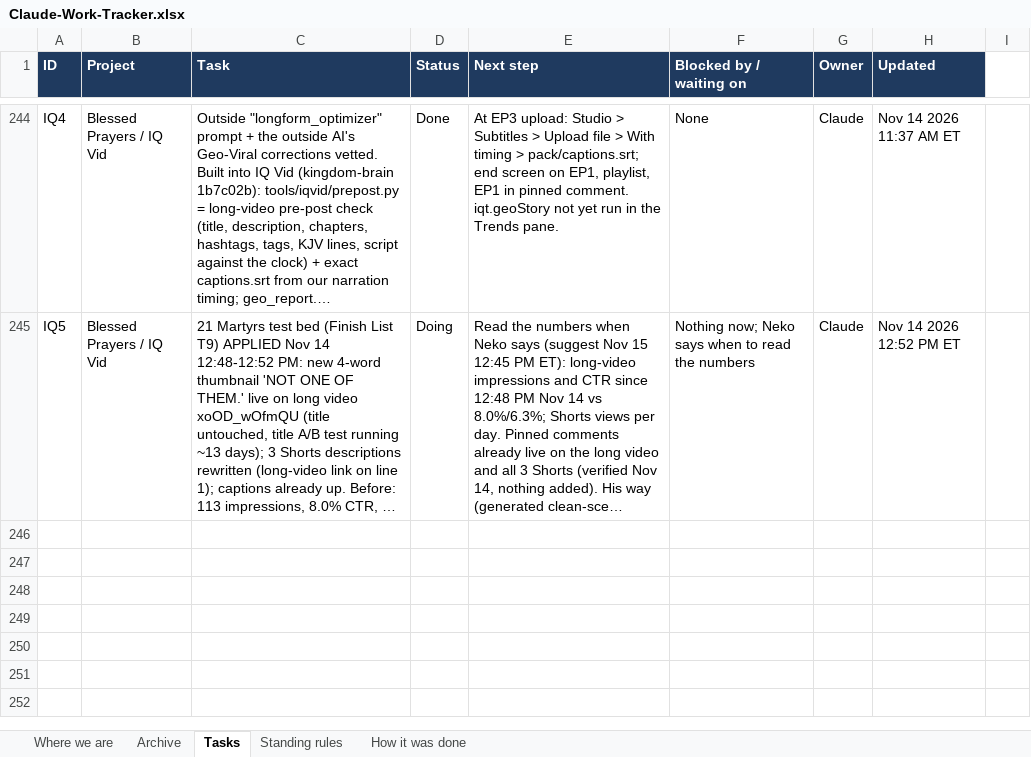
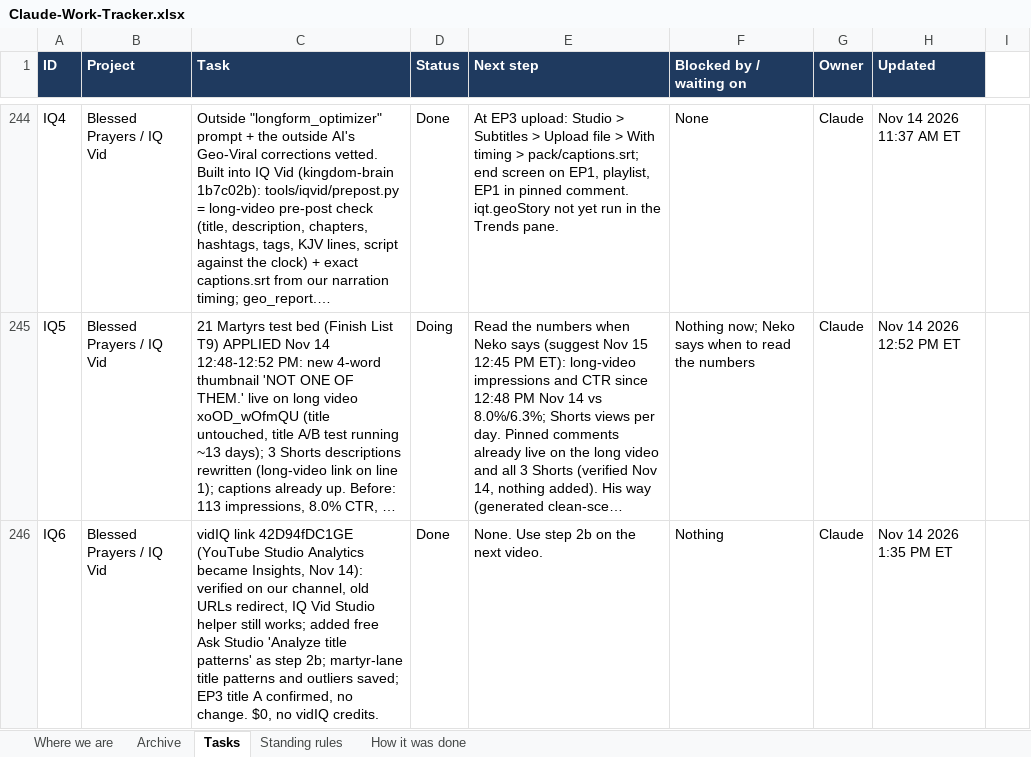
Before and after one commit to nekohusser-beep/morning-word-videos., an Excel workbook: overnight/Claude-Work-Tracker.xlsx, sheet Tasks, drawn as a sheet; only a part is shown, gaps mark what is left out; long unchanged cells end in …; values as stored, in another font and other column widths than the file's, no borders; conditional formats not drawn; the diff names each change by its address in the sheet, - before the commit and + after, or states it on an @@ line.

```diff
--- a/overnight/Claude-Work-Tracker.xlsx (sheet Tasks)
+++ b/overnight/Claude-Work-Tracker.xlsx (sheet Tasks)
+row 246: IQ6 | Blessed Prayers / IQ Vid | vidIQ link 42D94fDC1GE (YouTube Studio Analytics became Insights, Nov 14): verified on our channel, old URLs redirect, IQ Vid Studio helper still works; added free Ask Studio 'Analyze title patterns' as step 2b; martyr-lane title patterns and outliers saved; EP3 title A confirmed, no change. $0, no vidIQ credits. | Done | None. Use step 2b on the next video. | Nothing | Claude | Nov 14 2026 1:35 PM ET
```
Also changed, not shown: 1 other file.
